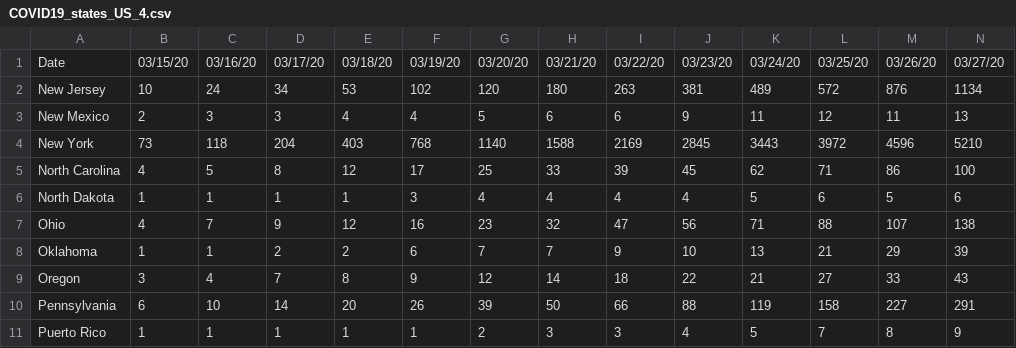
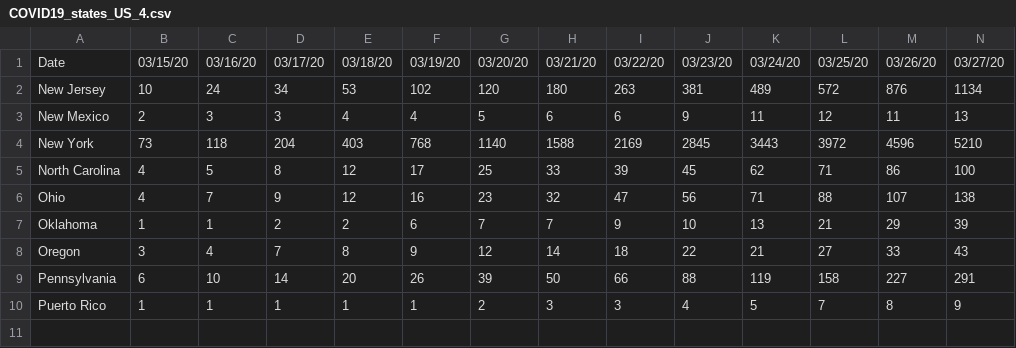
Before and after one commit to prichterich/covid19modeling, a CSV file: data/COVID19_states_US_4.csv, drawn as a sheet; only a part is shown; rows hold the shown columns only; the diff names each change by its address in the sheet, - before the commit and + after, or states it on an @@ line.

```diff
--- a/data/COVID19_states_US_4.csv
+++ b/data/COVID19_states_US_4.csv
-row 6: North Dakota | 1 | 1 | 1 | 1 | 3 | 4 | 4 | 4 | 4 | 5 | 6 | 5 | 6
```
Also changed, not shown: data/COVID19_states_US_1.csv, data/COVID19_states_US_2.csv, 2 other files.
